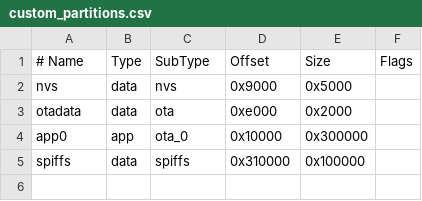
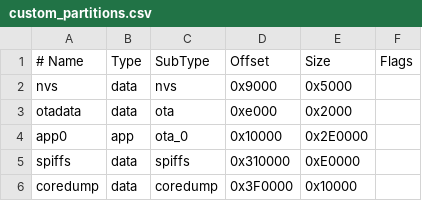
Before and after one commit to Anan5a/power-monitoring, a CSV file: custom_partitions.csv, drawn as a sheet.

Commit message:
chore: 2.88MB app0 + 896KB SPIFFS + coredump on 4MB flash

```diff
--- a/custom_partitions.csv
+++ b/custom_partitions.csv
@@ -3,3 +3,4 @@ nvs,      data, nvs,     0x9000,  0x5000,
 otadata,  data, ota,     0xe000,  0x2000,
-app0,     app,  ota_0,   0x10000, 0x300000,
-spiffs,   data, spiffs,  0x310000,0x100000,
+app0,     app,  ota_0,   0x10000, 0x2E0000,
+spiffs,   data, spiffs,  0x310000,0xE0000,
+coredump, data, coredump,0x3F0000,0x10000,
```
